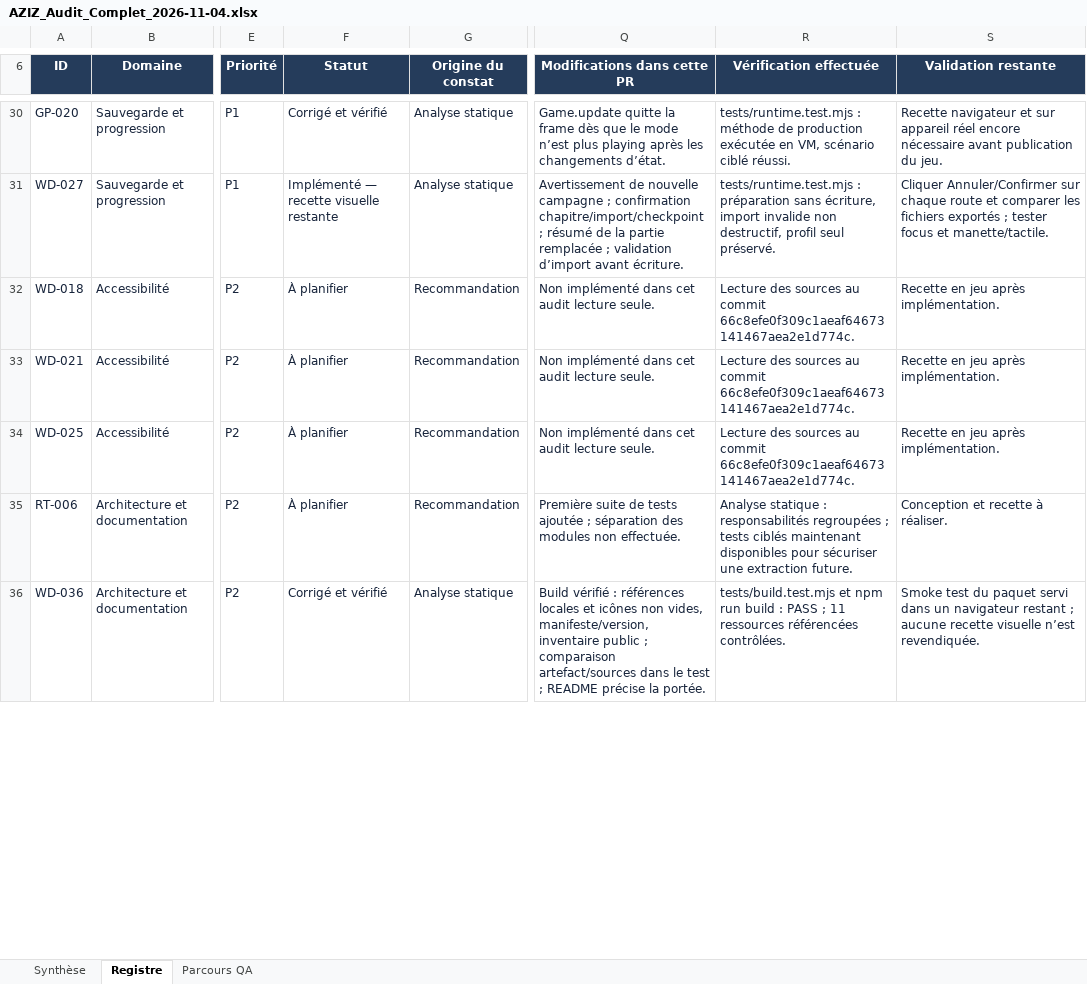
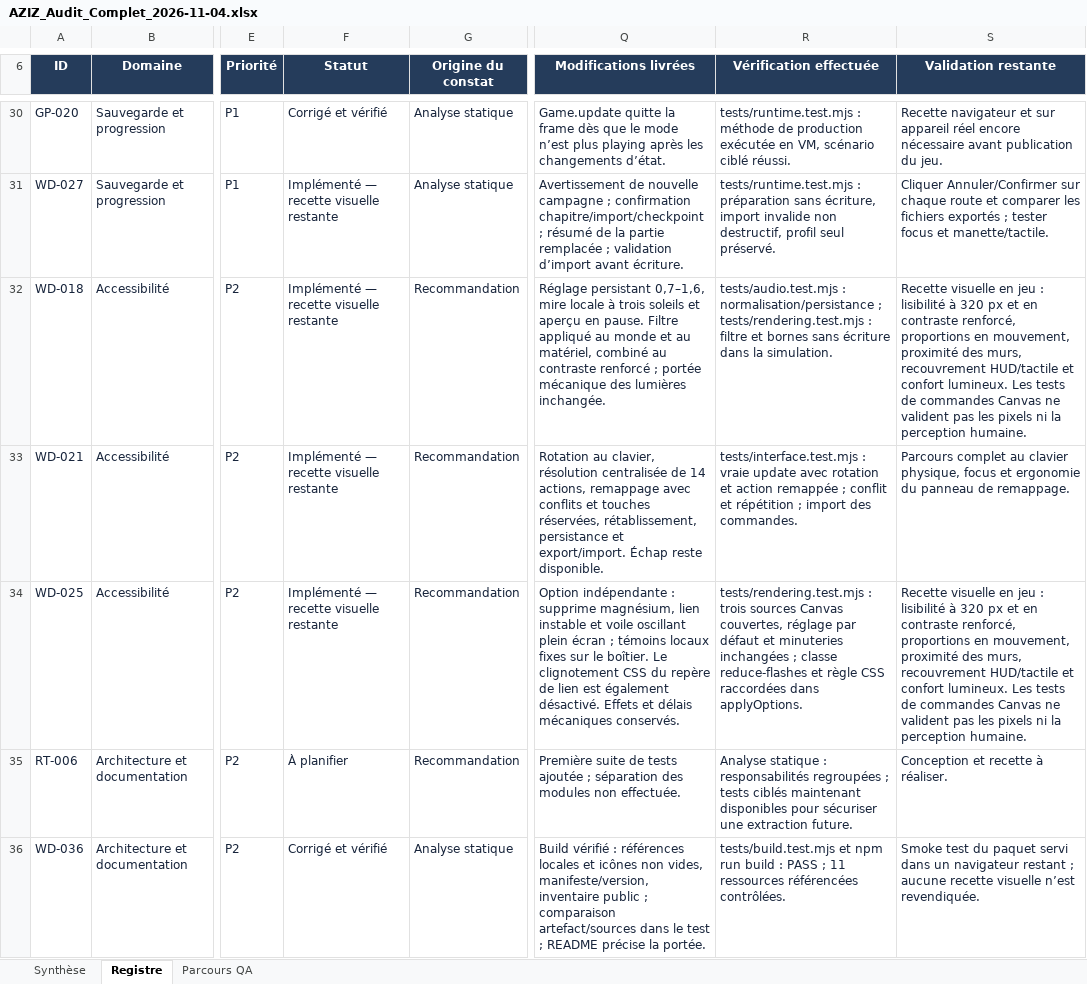
Before and after one commit to darknigthmare/aziz-la-lumiere-dort, an Excel workbook: docs/audit/AZIZ_Audit_Complet_2026-11-04.xlsx, sheet Registre, drawn as a sheet; only a part is shown, gaps mark what is left out; values as stored, in another font and other column widths than the file's, no borders; conditional formats and table styles not drawn; the diff covers the shown part only; the diff names each change by its address in the sheet, - before the commit and + after, or states it on an @@ line.

Commit message:
feat: integrer les corrections audit gameplay, rendu, commandes, audio et PWA
Conserver v1.2.0 et ses 6 chapitres / 89 interactifs. Mettre a jour le registre de 72 actions et son Excel. 131 tests Node/VM et build verifies, revision r6-89a7e3853e1b. Recette navigateur et materielle restante documentee.

```diff
--- a/docs/audit/AZIZ_Audit_Complet_2026-11-04.xlsx (sheet Registre)
+++ b/docs/audit/AZIZ_Audit_Complet_2026-11-04.xlsx (sheet Registre)
-Q6: Modifications dans cette PR
+Q6: Modifications livrées
-F32:F34 (Statut): À planifier
+F32:F34 (Statut): Implémenté — recette visuelle restante
-Q32 (Modifications livrées): Non implémenté dans cet audit lecture seule.
+Q32 (Modifications livrées): Réglage persistant 0,7–1,6, mire locale à trois soleils et aperçu en pause. Filtre appliqué au monde et au matériel, combiné au contraste renforcé ; portée mécanique des lumières inchangée.
-R32 (Vérification effectuée): Lecture des sources au commit 66c8efe0f309c1aeaf64673141467aea2e1d774c.
+R32 (Vérification effectuée): tests/audio.test.mjs : normalisation/persistance ; tests/rendering.test.mjs : filtre et bornes sans écriture dans la simulation.
-S32 (Validation restante): Recette en jeu après implémentation.
+S32 (Validation restante): Recette visuelle en jeu : lisibilité à 320 px et en contraste renforcé, proportions en mouvement, proximité des murs, recouvrement HUD/tactile et confort lumineux. Les tests de commandes Canvas ne valident pas les pixels ni la perception humaine.
-Q33 (Modifications livrées): Non implémenté dans cet audit lecture seule.
+Q33 (Modifications livrées): Rotation au clavier, résolution centralisée de 14 actions, remappage avec conflits et touches réservées, rétablissement, persistance et export/import. Échap reste disponible.
-R33 (Vérification effectuée): Lecture des sources au commit 66c8efe0f309c1aeaf64673141467aea2e1d774c.
+R33 (Vérification effectuée): tests/interface.test.mjs : vraie update avec rotation et action remappée ; conflit et répétition ; import des commandes.
-S33 (Validation restante): Recette en jeu après implémentation.
+S33 (Validation restante): Parcours complet au clavier physique, focus et ergonomie du panneau de remappage.
-Q34 (Modifications livrées): Non implémenté dans cet audit lecture seule.
+Q34 (Modifications livrées): Option indépendante : supprime magnésium, lien instable et voile oscillant plein écran ; témoins locaux fixes sur le boîtier. Le clignotement CSS du repère de lien est également désactivé. Effets et délais mécaniques conservés.
-R34 (Vérification effectuée): Lecture des sources au commit 66c8efe0f309c1aeaf64673141467aea2e1d774c.
+R34 (Vérification effectuée): tests/rendering.test.mjs : trois sources Canvas couvertes, réglage par défaut et minuteries inchangées ; classe reduce-flashes et règle CSS raccordées dans applyOptions.
-S34 (Validation restante): Recette en jeu après implémentation.
+S34 (Validation restante): Recette visuelle en jeu : lisibilité à 320 px et en contraste renforcé, proportions en mouvement, proximité des murs, recouvrement HUD/tactile et confort lumineux. Les tests de commandes Canvas ne valident pas les pixels ni la perception humaine.
```
Also changed, not shown: 110 edited cells elsewhere in this sheet, sheet Parcours QA, sheet Synthèse, 42 other files.
